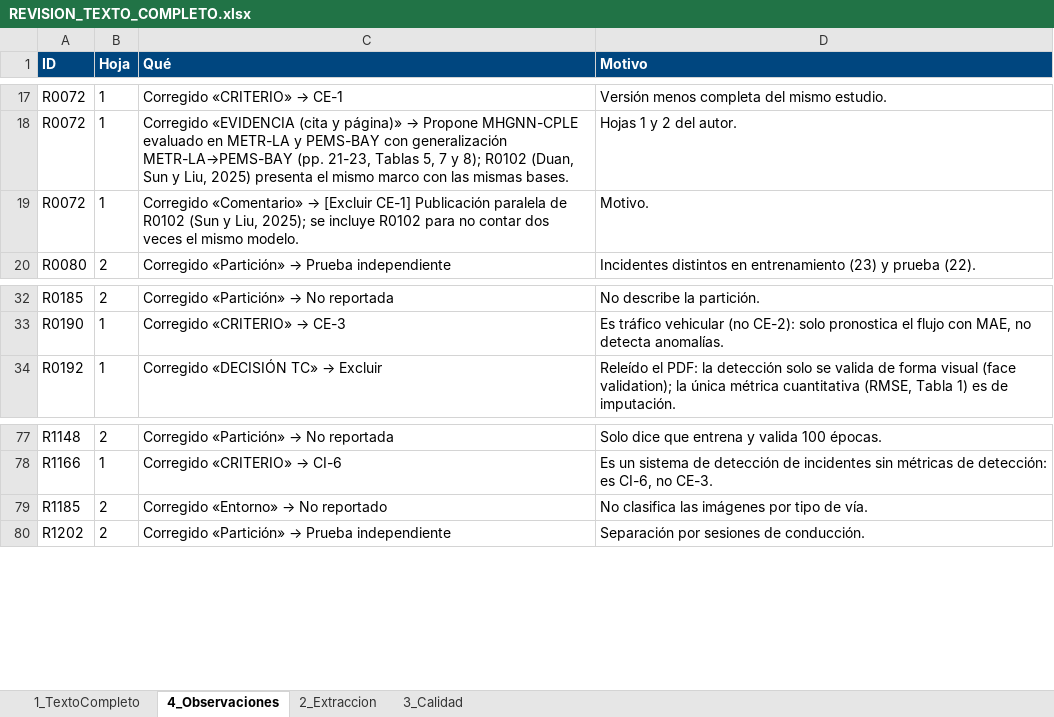
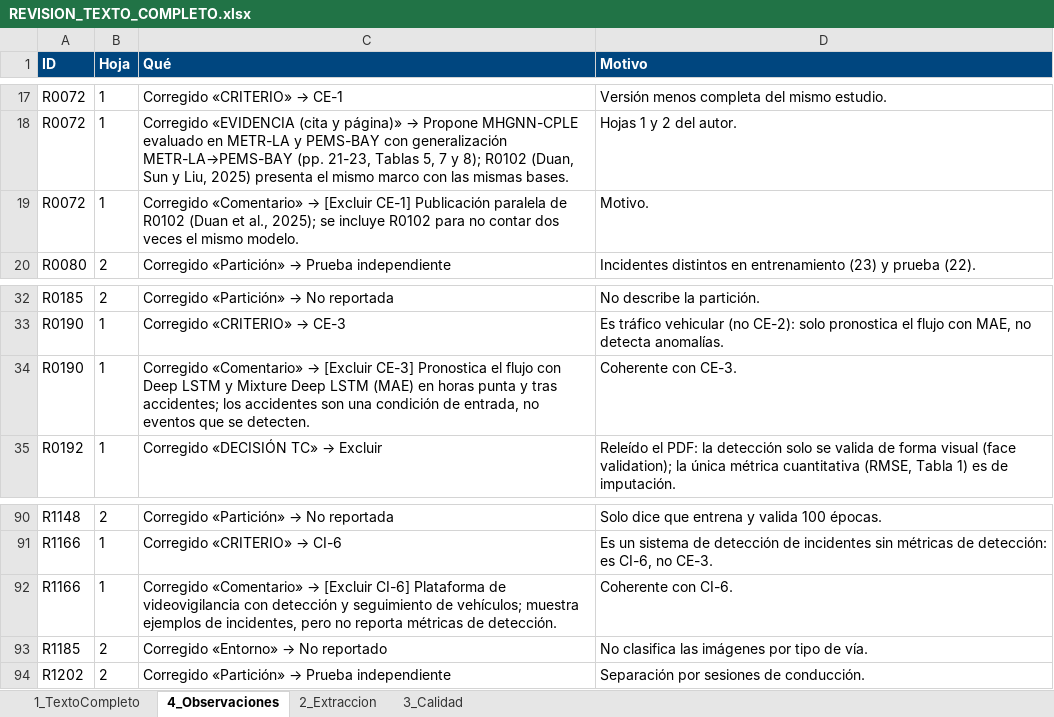
Before and after one commit to ClaudioB12/rsl-wilbert, an Excel workbook: RSL/cribado/revision/REVISION_TEXTO_COMPLETO.xlsx, sheet 4_Observaciones, drawn as a sheet; only a part is shown, gaps mark what is left out; values as stored, in another font and other column widths than the file's, no borders; the diff covers the shown part only; the diff names each change by its address in the sheet, - before the commit and + after, or states it on an @@ line.

```diff
--- a/RSL/cribado/revision/REVISION_TEXTO_COMPLETO.xlsx (sheet 4_Observaciones)
+++ b/RSL/cribado/revision/REVISION_TEXTO_COMPLETO.xlsx (sheet 4_Observaciones)
-C19 (Qué): …de R0102 (Sun y Liu, 2025); se…
+C19 (Qué): …de R0102 (Duan et al., 2025); se…
+row 34: R0190 | 1 | Corregido «Comentario» → [Excluir CE-3] Pronostica el flujo con Deep LSTM y Mixture Deep LSTM (MAE) en horas punta y tras accidentes; los accidentes son una condición de entrada, no eventos que se detecten. | Coherente con CE-3.
+row 92: R1166 | 1 | Corregido «Comentario» → [Excluir CI-6] Plataforma de videovigilancia con detección y seguimiento de vehículos; muestra ejemplos de incidentes, pero no reporta métricas de detección. | Coherente con CI-6.
```
Also changed, not shown: 12 added rows elsewhere in this sheet, sheet 1_TextoCompleto, RSL/suplementos/matriz_extraccion.xlsx, 27 other files.
